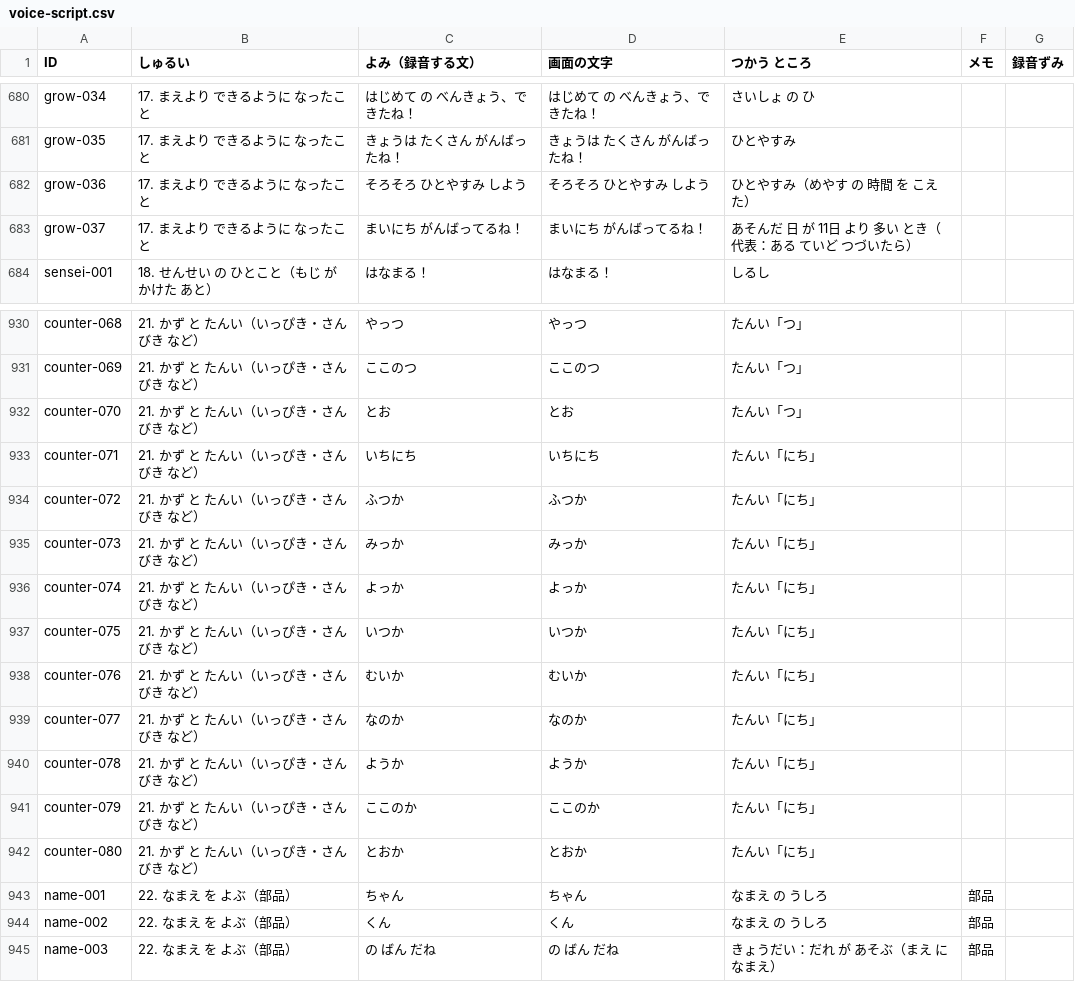
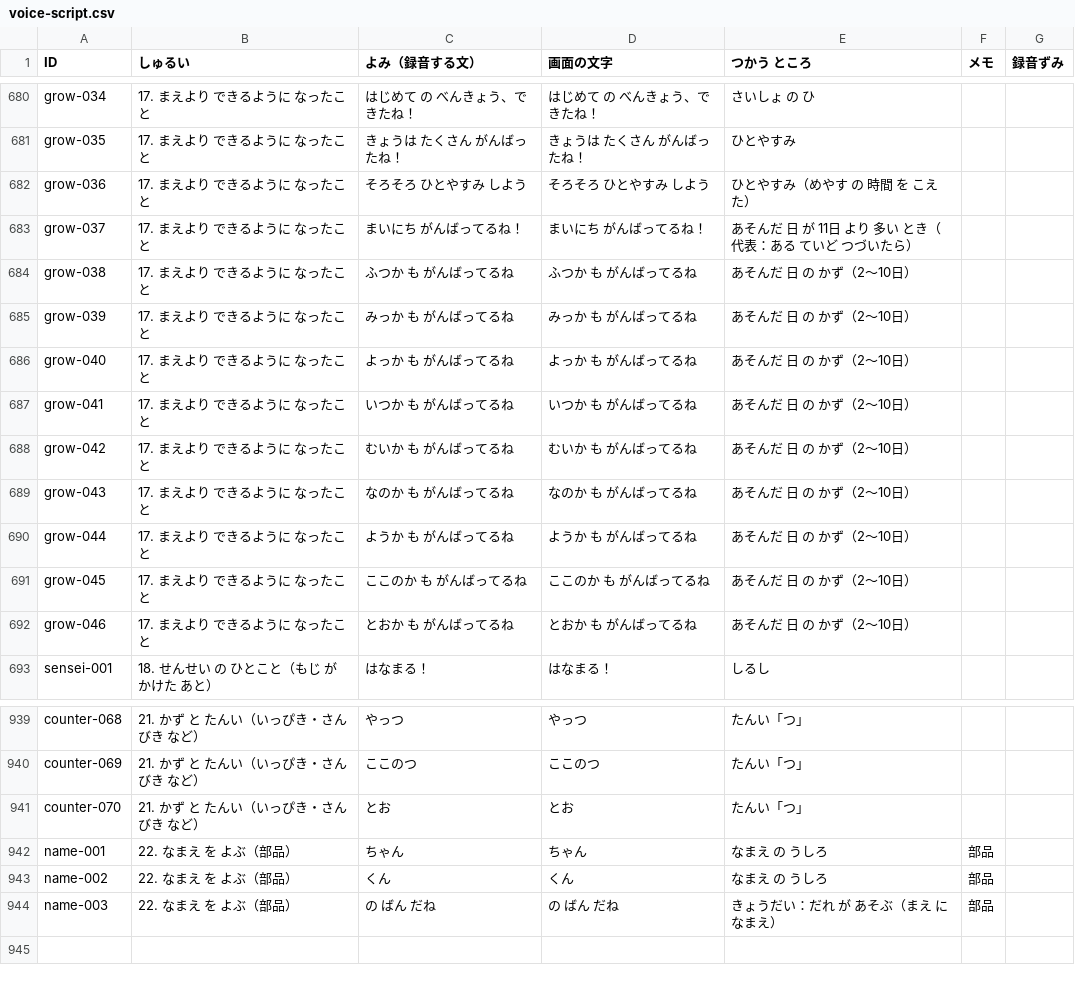
Before and after one commit to matsudevwork-beep/matsudevwork-beep.github.io, a CSV file: docs/voice-script.csv, drawn as a sheet; only a part is shown, gaps mark what is left out; removed rows and columns are numbered as before the commit, all else as after; the diff names each change by its address in the sheet, - before the commit and + after, or states it on an @@ line.

```diff
--- a/docs/voice-script.csv
+++ b/docs/voice-script.csv
+row 684: grow-038 | 17. まえより できるように なったこと | ふつか も がんばってるね | ふつか も がんばってるね | あそんだ 日 の かず（2〜10日）
+row 685: grow-039 | 17. まえより できるように なったこと | みっか も がんばってるね | みっか も がんばってるね | あそんだ 日 の かず（2〜10日）
+row 686: grow-040 | 17. まえより できるように なったこと | よっか も がんばってるね | よっか も がんばってるね | あそんだ 日 の かず（2〜10日）
+row 687: grow-041 | 17. まえより できるように なったこと | いつか も がんばってるね | いつか も がんばってるね | あそんだ 日 の かず（2〜10日）
+row 688: grow-042 | 17. まえより できるように なったこと | むいか も がんばってるね | むいか も がんばってるね | あそんだ 日 の かず（2〜10日）
+row 689: grow-043 | 17. まえより できるように なったこと | なのか も がんばってるね | なのか も がんばってるね | あそんだ 日 の かず（2〜10日）
+row 690: grow-044 | 17. まえより できるように なったこと | ようか も がんばってるね | ようか も がんばってるね | あそんだ 日 の かず（2〜10日）
+row 691: grow-045 | 17. まえより できるように なったこと | ここのか も がんばってるね | ここのか も がんばってるね | あそんだ 日 の かず（2〜10日）
+row 692: grow-046 | 17. まえより できるように なったこと | とおか も がんばってるね | とおか も がんばってるね | あそんだ 日 の かず（2〜10日）
-row 933: counter-071 | 21. かず と たんい（いっぴき・さんびき など） | いちにち | いちにち | たんい「にち」
-row 934: counter-072 | 21. かず と たんい（いっぴき・さんびき など） | ふつか | ふつか | たんい「にち」
-row 935: counter-073 | 21. かず と たんい（いっぴき・さんびき など） | みっか | みっか | たんい「にち」
-row 936: counter-074 | 21. かず と たんい（いっぴき・さんびき など） | よっか | よっか | たんい「にち」
-row 937: counter-075 | 21. かず と たんい（いっぴき・さんびき など） | いつか | いつか | たんい「にち」
-row 938: counter-076 | 21. かず と たんい（いっぴき・さんびき など） | むいか | むいか | たんい「にち」
-row 939: counter-077 | 21. かず と たんい（いっぴき・さんびき など） | なのか | なのか | たんい「にち」
-row 940: counter-078 | 21. かず と たんい（いっぴき・さんびき など） | ようか | ようか | たんい「にち」
-row 941: counter-079 | 21. かず と たんい（いっぴき・さんびき など） | ここのか | ここのか | たんい「にち」
-row 942: counter-080 | 21. かず と たんい（いっぴき・さんびき など） | とおか | とおか | たんい「にち」
```
Also changed, not shown: 8 other files.
